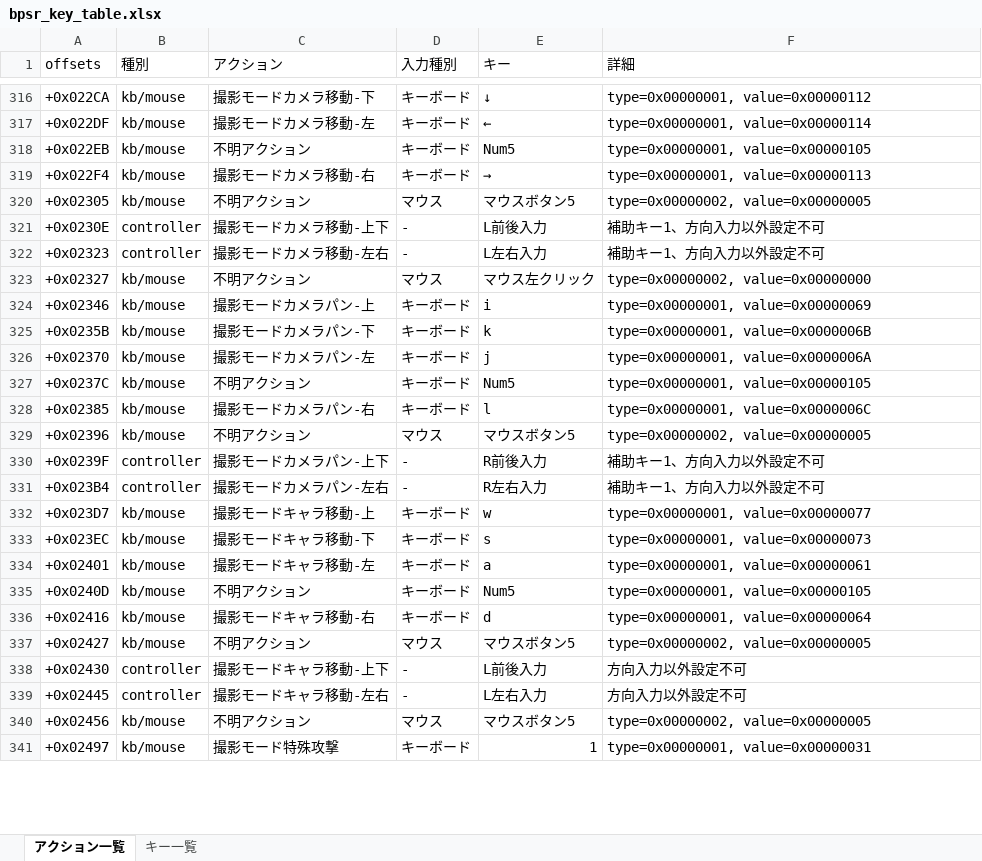
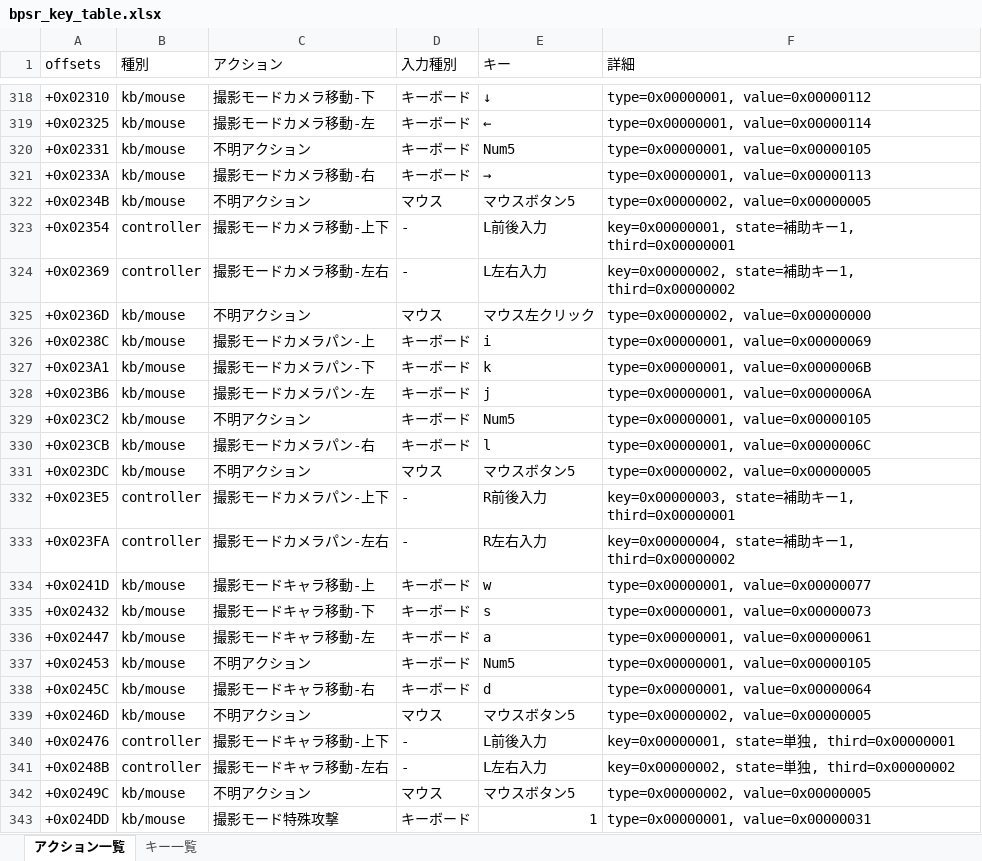
Before and after one commit to kokoukohiro/BPSRControllerHelper, an Excel workbook: bpsr_key_table.xlsx, sheet アクション一覧, drawn as a sheet; only a part is shown, gaps mark what is left out; values as stored, in another font and other column widths than the file's, no cell formats; conditional formats and table styles not drawn; addresses are those after the commit; the diff covers the shown part only; the diff names each change by its address in the sheet, - before the commit and + after, or states it on an @@ line.

```diff
--- a/bpsr_key_table.xlsx (sheet アクション一覧)
+++ b/bpsr_key_table.xlsx (sheet アクション一覧)
-A318 (offsets): +0x022CA
+A318 (offsets): +0x02310
-A319 (offsets): +0x022DF
+A319 (offsets): +0x02325
-A320 (offsets): +0x022EB
+A320 (offsets): +0x02331
-A321 (offsets): +0x022F4
+A321 (offsets): +0x0233A
-A322 (offsets): +0x02305
+A322 (offsets): +0x0234B
-A323 (offsets): +0x0230E
+A323 (offsets): +0x02354
-F323 (詳細): 補助キー1、方向入力以外設定不可
+F323 (詳細): key=0x00000001, state=補助キー1, third=0x00000001
-A324 (offsets): +0x02323
+A324 (offsets): +0x02369
-F324 (詳細): 補助キー1、方向入力以外設定不可
+F324 (詳細): key=0x00000002, state=補助キー1, third=0x00000002
-A325 (offsets): +0x02327
+A325 (offsets): +0x0236D
-A326 (offsets): +0x02346
+A326 (offsets): +0x0238C
-A327 (offsets): +0x0235B
+A327 (offsets): +0x023A1
-A328 (offsets): +0x02370
+A328 (offsets): +0x023B6
-A329 (offsets): +0x0237C
+A329 (offsets): +0x023C2
-A330 (offsets): +0x02385
+A330 (offsets): +0x023CB
-A331 (offsets): +0x02396
+A331 (offsets): +0x023DC
-A332 (offsets): +0x0239F
+A332 (offsets): +0x023E5
-F332 (詳細): 補助キー1、方向入力以外設定不可
+F332 (詳細): key=0x00000003, state=補助キー1, third=0x00000001
-A333 (offsets): +0x023B4
+A333 (offsets): +0x023FA
-F333 (詳細): 補助キー1、方向入力以外設定不可
+F333 (詳細): key=0x00000004, state=補助キー1, third=0x00000002
-A334 (offsets): +0x023D7
+A334 (offsets): +0x0241D
-A335 (offsets): +0x023EC
+A335 (offsets): +0x02432
-A336 (offsets): +0x02401
+A336 (offsets): +0x02447
-A337 (offsets): +0x0240D
+A337 (offsets): +0x02453
-A338 (offsets): +0x02416
+A338 (offsets): +0x0245C
-A339 (offsets): +0x02427
+A339 (offsets): +0x0246D
-A340 (offsets): +0x02430
+A340 (offsets): +0x02476
-F340 (詳細): 方向入力以外設定不可
+F340 (詳細): key=0x00000001, state=単独, third=0x00000001
-A341 (offsets): +0x02445
+A341 (offsets): +0x0248B
-F341 (詳細): 方向入力以外設定不可
+F341 (詳細): key=0x00000002, state=単独, third=0x00000002
-A342 (offsets): +0x02456
+A342 (offsets): +0x0249C
-A343 (offsets): +0x02497
+A343 (offsets): +0x024DD
```
Also changed, not shown: other rows of this sheet, cell formats, 10 other files.
